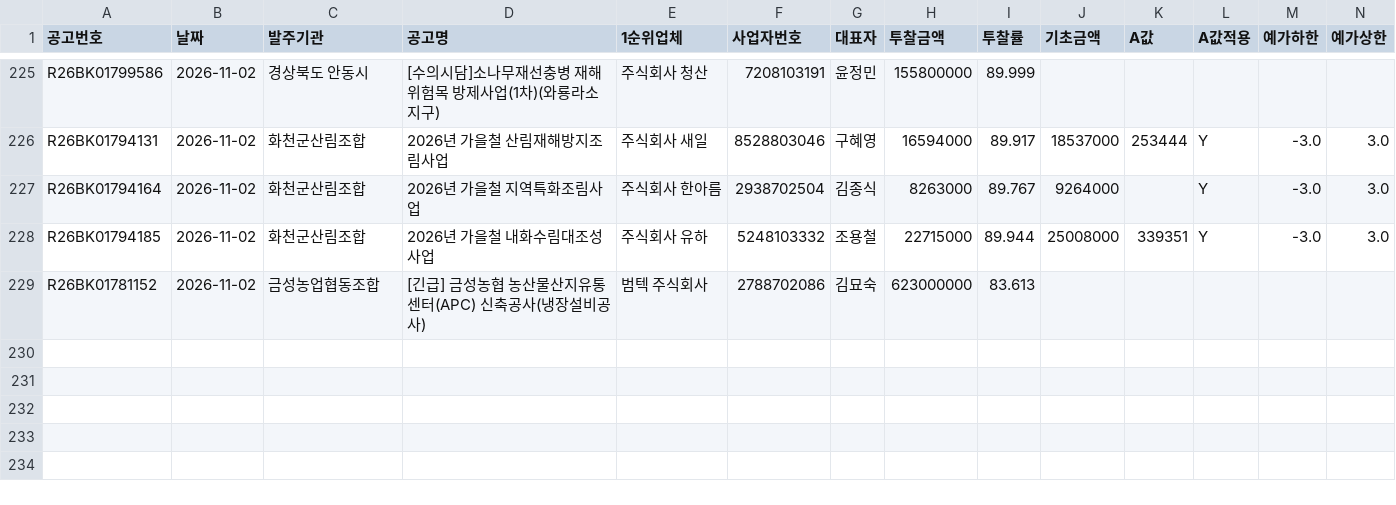
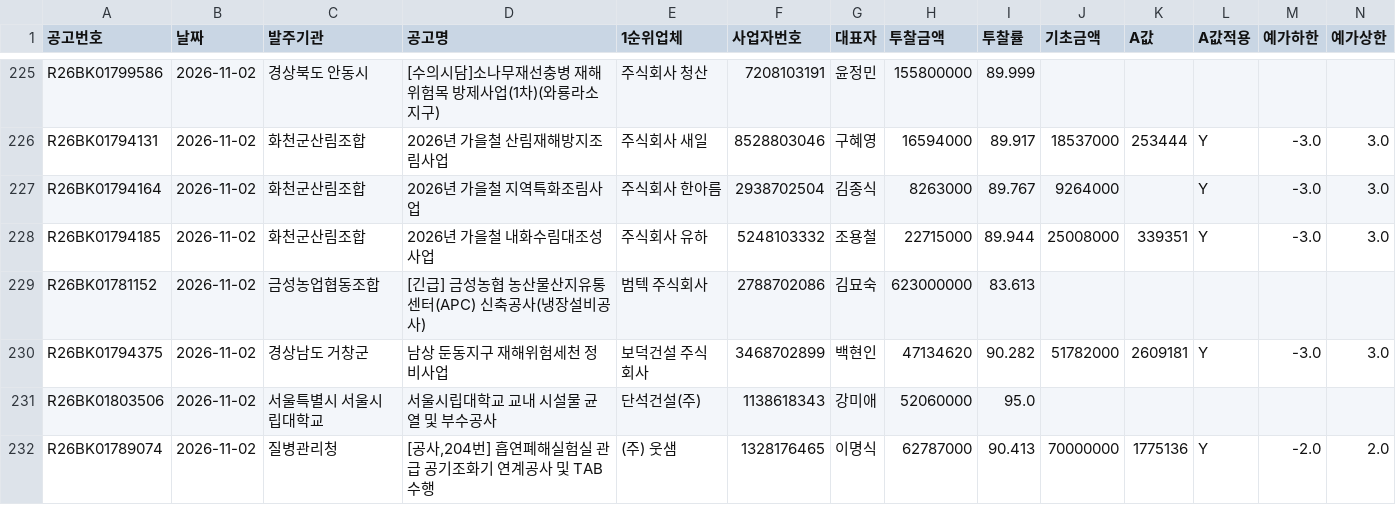
Before and after one commit to kimmyounghwan/K-conmap, a CSV file: data/extra_2026-11.csv, drawn as a sheet; only a part is shown, gaps mark what is left out; rows hold the shown columns only; the diff names each change by its address in the sheet, - before the commit and + after, or states it on an @@ line.

```diff
--- a/data/extra_2026-11.csv
+++ b/data/extra_2026-11.csv
+row 230: R26BK01794375 | 2026-11-02 | 경상남도 거창군 | 남상 둔동지구 재해위험세천 정비사업 | 보덕건설 주식회사 | 3468702899 | 백현인 | 47134620 | 90.282 | 51782000 | 2609181 | Y | -3.0 | 3.0
+row 231: R26BK01803506 | 2026-11-02 | 서울특별시 서울시립대학교 | 서울시립대학교 교내 시설물 균열 및 부수공사 | 단석건설(주) | 1138618343 | 강미애 | 52060000 | 95.0
+row 232: R26BK01789074 | 2026-11-02 | 질병관리청 | [공사,204번] 흡연폐해실험실 관급 공기조화기 연계공사 및 TAB 수행 | (주) 웃샘 | 1328176465 | 이명식 | 62787000 | 90.413 | 70000000 | 1775136 | Y | -2.0 | 2.0
```
Also changed, not shown: 1 other file.
